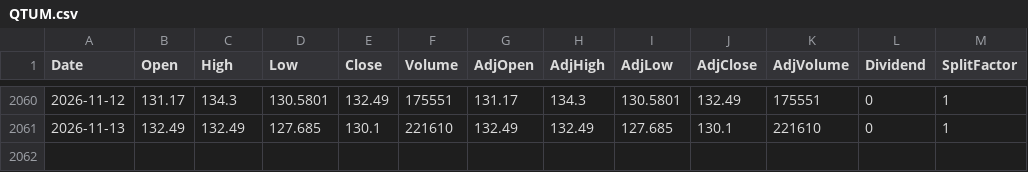
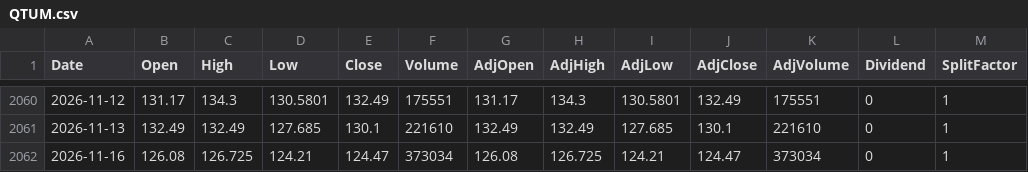
Before and after one commit to fmorae30/base-datos-acciones, a CSV file: data/QTUM.csv, drawn as a sheet; only a part is shown, gaps mark what is left out.

```diff
--- a/data/QTUM.csv
+++ b/data/QTUM.csv
@@ -2061 +2061,2 @@ Date,Open,High,Low,Close,Volume,AdjOpen,AdjHigh,AdjLow,AdjClose,AdjVolume,Divide
 2026-11-13,132.49,132.49,127.685,130.1,221610,132.49,132.49,127.685,130.1,221610,0,1
+2026-11-16,126.08,126.725,124.21,124.47,373034,126.08,126.725,124.21,124.47,373034,0,1
```
Also changed, not shown: data/HESAY.csv, data/KOID.csv, 9 other files.
